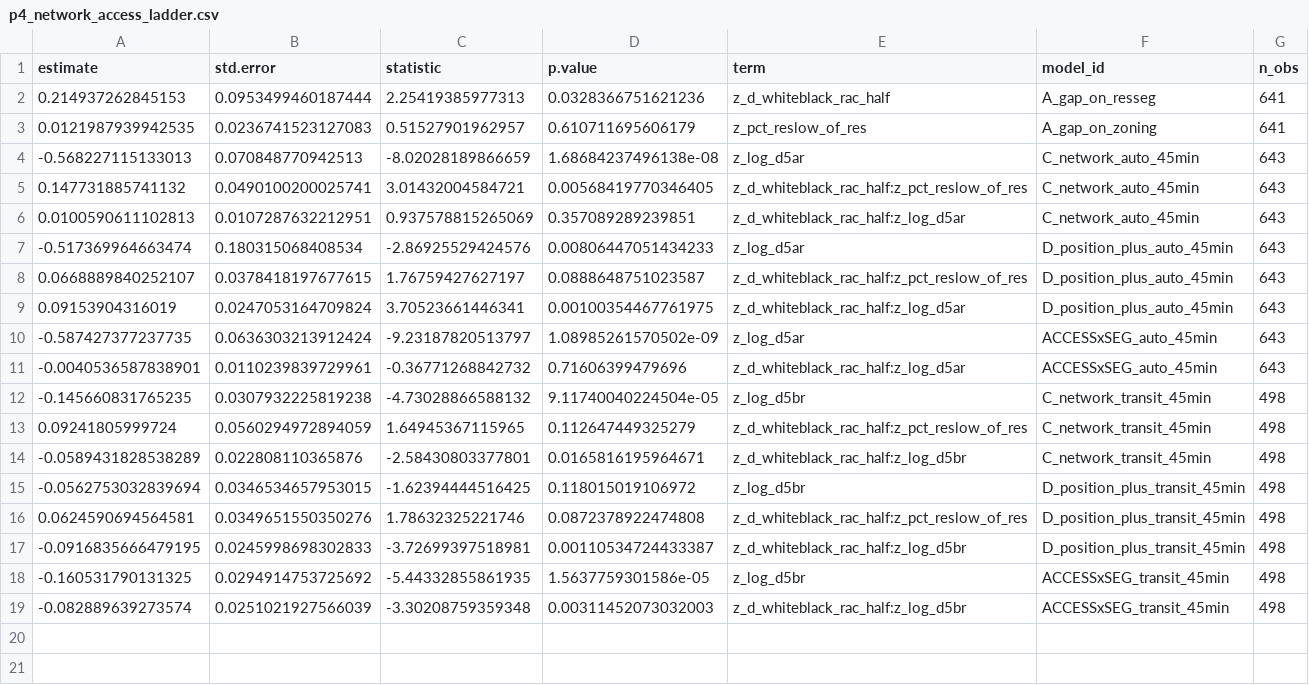
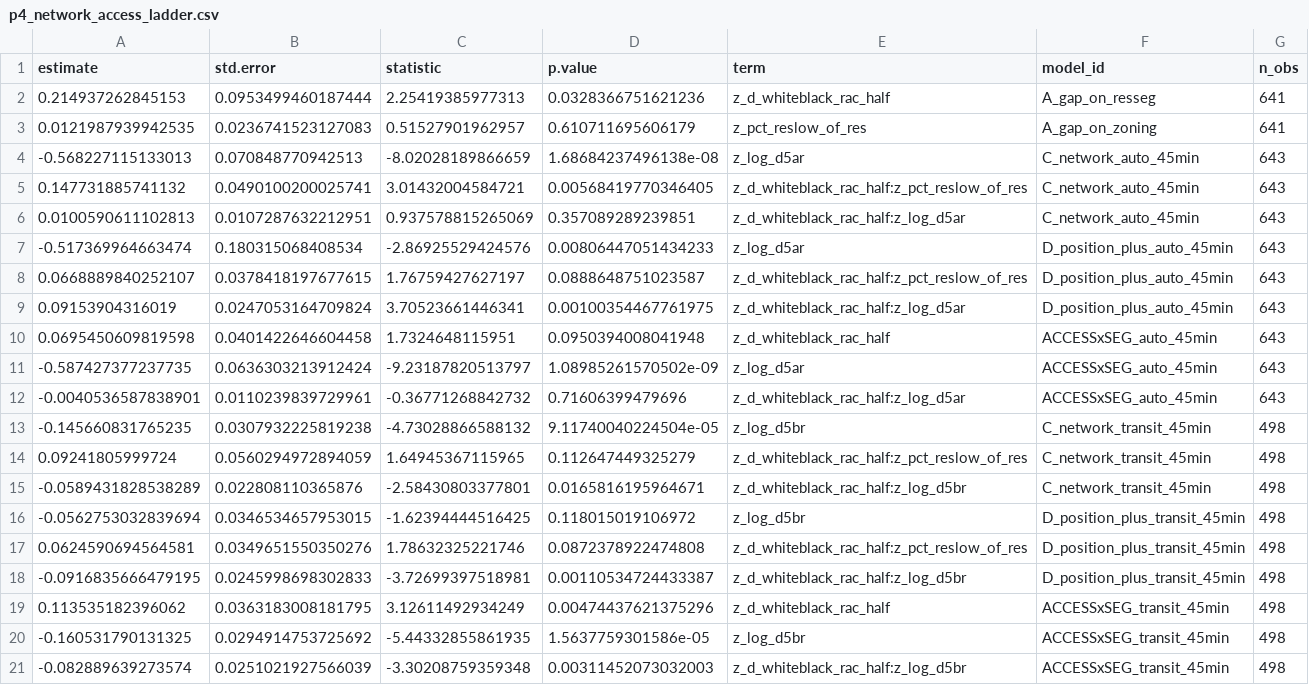
Before and after one commit to pdez90/colorado_zoning_segregation, a CSV file: output/models/p4_network_access_ladder.csv, drawn as a sheet.

```diff
--- a/output/models/p4_network_access_ladder.csv
+++ b/output/models/p4_network_access_ladder.csv
@@ -9,2 +9,3 @@
 0.09153904316019,0.0247053164709824,3.70523661446341,0.00100354467761975,"z_d_whiteblack_rac_half:z_log_d5ar","D_position_plus_auto_45min",643
+0.0695450609819598,0.0401422646604458,1.7324648115951,0.0950394008041948,"z_d_whiteblack_rac_half","ACCESSxSEG_auto_45min",643
 -0.587427377237735,0.0636303213912424,-9.23187820513797,1.08985261570502e-09,"z_log_d5ar","ACCESSxSEG_auto_45min",643
@@ -17,2 +18,3 @@
 -0.0916835666479195,0.0245998698302833,-3.72699397518981,0.00110534724433387,"z_d_whiteblack_rac_half:z_log_d5br","D_position_plus_transit_45min",498
+0.113535182396062,0.0363183008181795,3.12611492934249,0.00474437621375296,"z_d_whiteblack_rac_half","ACCESSxSEG_transit_45min",498
 -0.160531790131325,0.0294914753725692,-5.44332855861935,1.5637759301586e-05,"z_log_d5br","ACCESSxSEG_transit_45min",498
```
Also changed, not shown: 3 other files.
